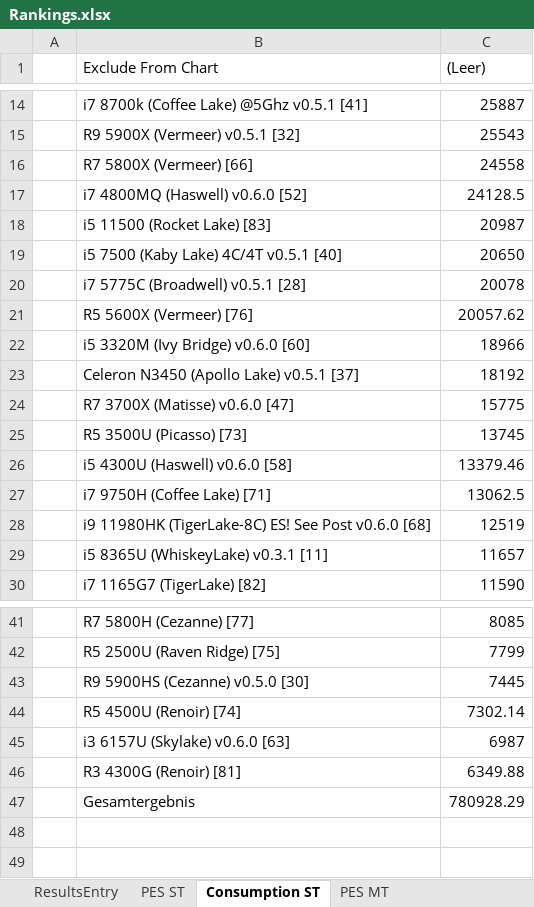
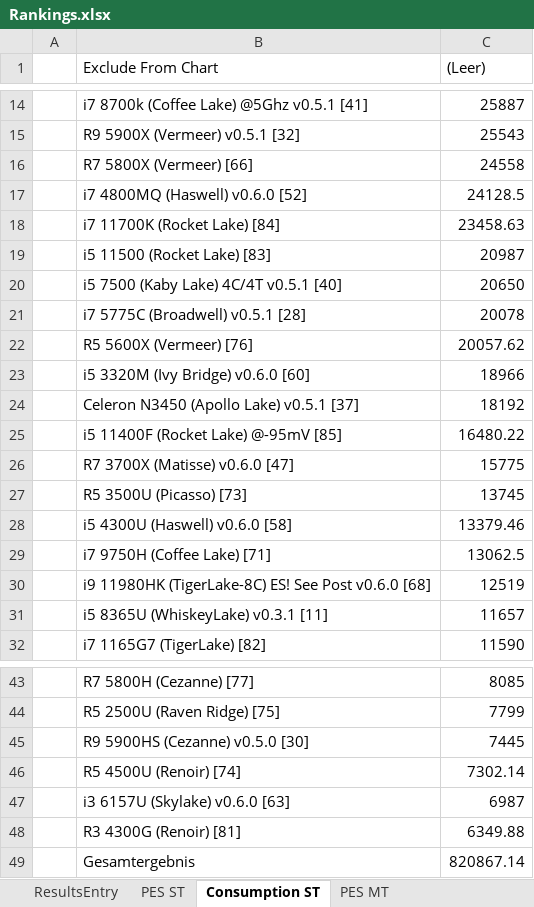
Before and after one commit to BrsVgl/PerformanceEfficiencySuite, an Excel workbook: Ranking/Rankings.xlsx, sheet Consumption ST, drawn as a sheet; only a part is shown, gaps mark what is left out; values as stored, in another font and other column widths than the file's, no borders; charts and pictures not drawn; addresses are those after the commit; the diff names each change by its address in the sheet, - before the commit and + after, or states it on an @@ line.

```diff
--- a/Ranking/Rankings.xlsx (sheet Consumption ST)
+++ b/Ranking/Rankings.xlsx (sheet Consumption ST)
+row 18:  | i7 11700K (Rocket Lake) [84] | 23458.63
+row 25:  | i5 11400F (Rocket Lake) @-95mV [85] | 16480.22
-C49 ((Leer)): 780928.29
+C49 ((Leer)): 820867.14
```
Also changed, not shown: sheet ResultsEntry, sheet PES ST, sheet Consumption MT, sheet PES MT, charts or pictures, 4 other files.
